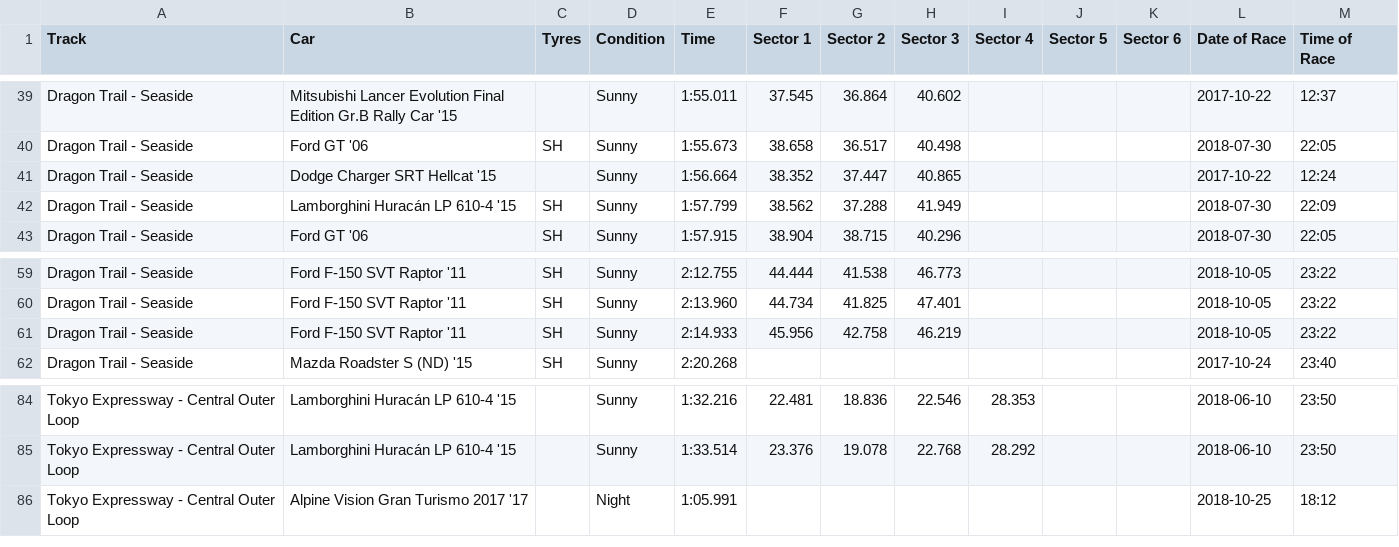
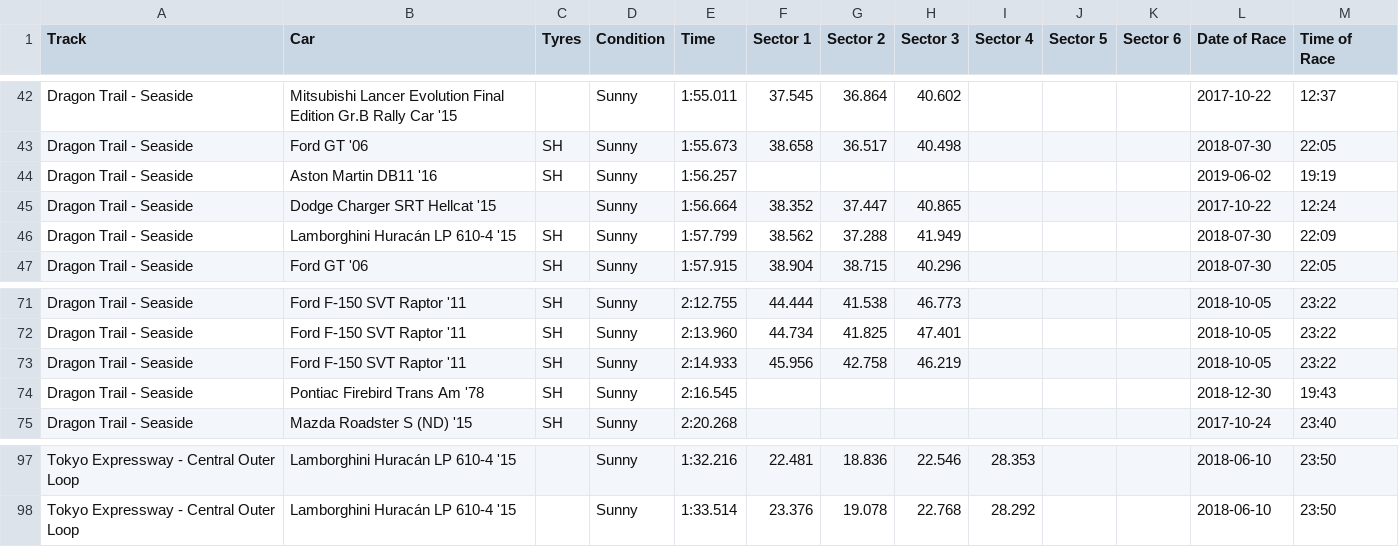
Before and after one commit to cncplyr/datasets-games, a CSV file: ps4/gran-turismo-sport/stats-personal.csv, drawn as a sheet; only a part is shown, gaps mark what is left out; the diff covers the shown part only.

```diff
--- a/ps4/gran-turismo-sport/stats-personal.csv
+++ b/ps4/gran-turismo-sport/stats-personal.csv
@@ -40,2 +43,3 @@ Dragon Trail - Seaside,Mitsubishi Lancer Evolution Final Edition Gr.B Rally Car
 Dragon Trail - Seaside,Ford GT '06,SH,Sunny,1:55.673,38.658,36.517,40.498,,,,2018-07-30,22:05
+Dragon Trail - Seaside,Aston Martin DB11 '16,SH,Sunny,1:56.257,,,,,,,2019-06-02,19:19
 Dragon Trail - Seaside,Dodge Charger SRT Hellcat '15,,Sunny,1:56.664,38.352,37.447,40.865,,,,2017-10-22,12:24
@@ -61,2 +73,3 @@ Dragon Trail - Seaside,Ford F-150 SVT Raptor '11,SH,Sunny,2:13.960,44.734,41.825
 Dragon Trail - Seaside,Ford F-150 SVT Raptor '11,SH,Sunny,2:14.933,45.956,42.758,46.219,,,,2018-10-05,23:22
+Dragon Trail - Seaside,Pontiac Firebird Trans Am '78,SH,Sunny,2:16.545,,,,,,,2018-12-30,19:43
 Dragon Trail - Seaside,Mazda Roadster S (ND) '15,SH,Sunny,2:20.268,,,,,,,2017-10-24,23:40
@@ -85,2 +98 @@ Tokyo Expressway - Central Outer Loop,Lamborghini Huracán LP 610-4 '15,,Sunny,1
 Tokyo Expressway - Central Outer Loop,Lamborghini Huracán LP 610-4 '15,,Sunny,1:33.514,23.376,19.078,22.768,28.292,,,2018-06-10,23:50
-Tokyo Expressway - Central Outer Loop,Alpine Vision Gran Turismo 2017 '17,,Night,1:05.991,,,,,,,2018-10-25,18:12
```
Also changed, not shown: 11 added rows elsewhere in this file.
